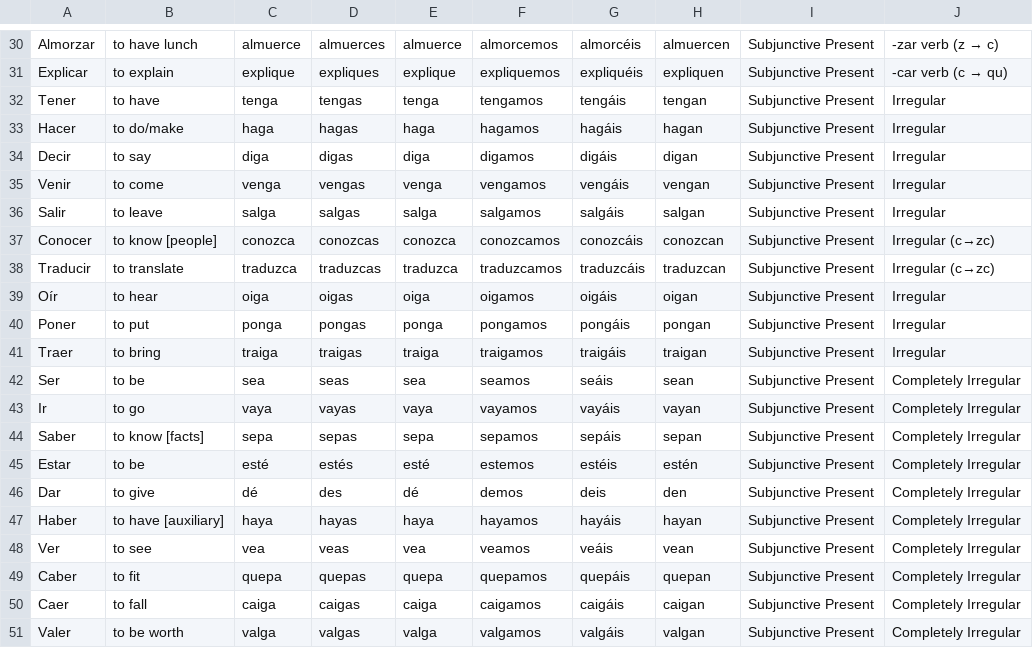
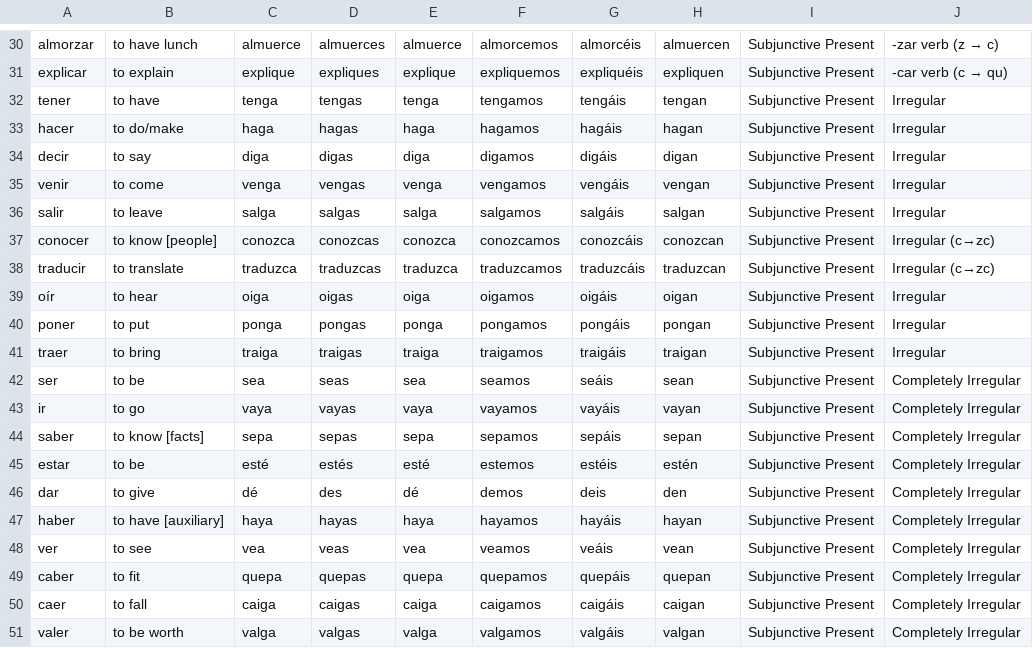
Before and after one commit to appleplectic/spanish-csv, a CSV file: subPres.csv, drawn as a sheet; only a part is shown, gaps mark what is left out; the diff covers the shown part only; the diff names each change by its address in the sheet, - before the commit and + after, or states it on an @@ line.

```diff
--- a/subPres.csv
+++ b/subPres.csv
-A30: Almorzar
+A30: almorzar
-A31: Explicar
+A31: explicar
-A32: Tener
+A32: tener
-A33: Hacer
+A33: hacer
-A34: Decir
+A34: decir
-A35: Venir
+A35: venir
-A36: Salir
+A36: salir
-A37: Conocer
+A37: conocer
-A38: Traducir
+A38: traducir
-A39: Oír
+A39: oír
-A40: Poner
+A40: poner
-A41: Traer
+A41: traer
-A42: Ser
+A42: ser
-A43: Ir
+A43: ir
-A44: Saber
+A44: saber
-A45: Estar
+A45: estar
-A46: Dar
+A46: dar
-A47: Haber
+A47: haber
-A48: Ver
+A48: ver
-A49: Caber
+A49: caber
-A50: Caer
+A50: caer
-A51: Valer
+A51: valer
```
Also changed, not shown: 29 edited cells elsewhere in this file.
